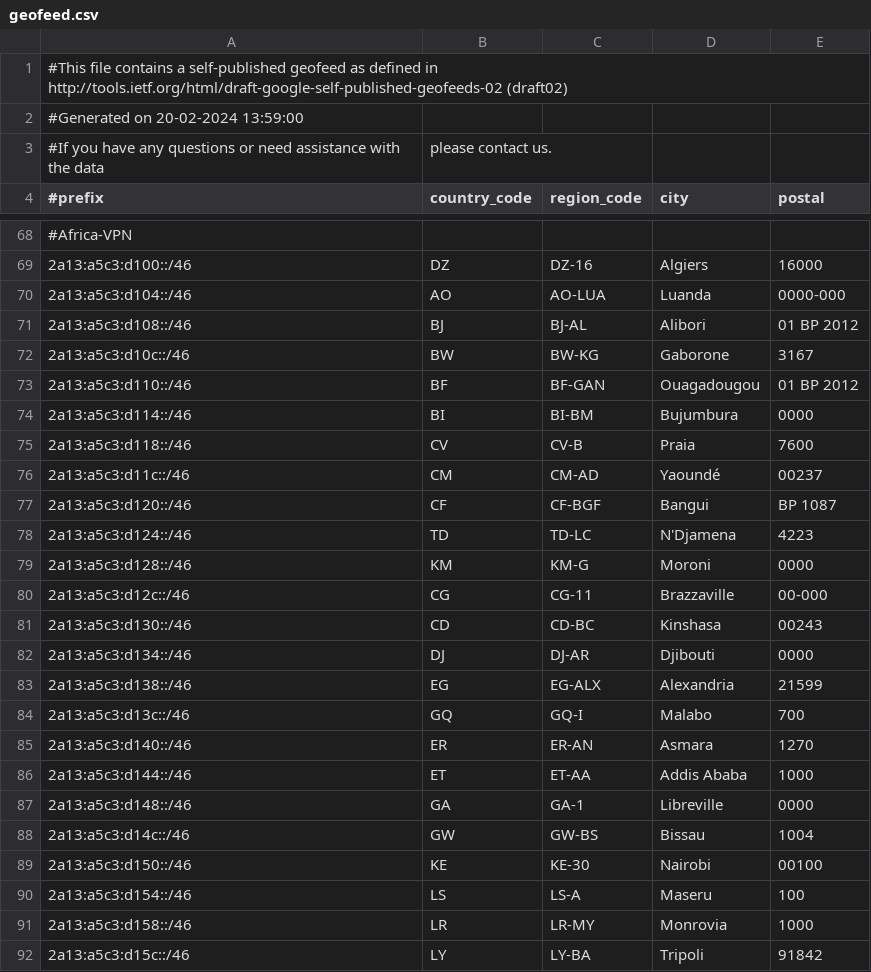
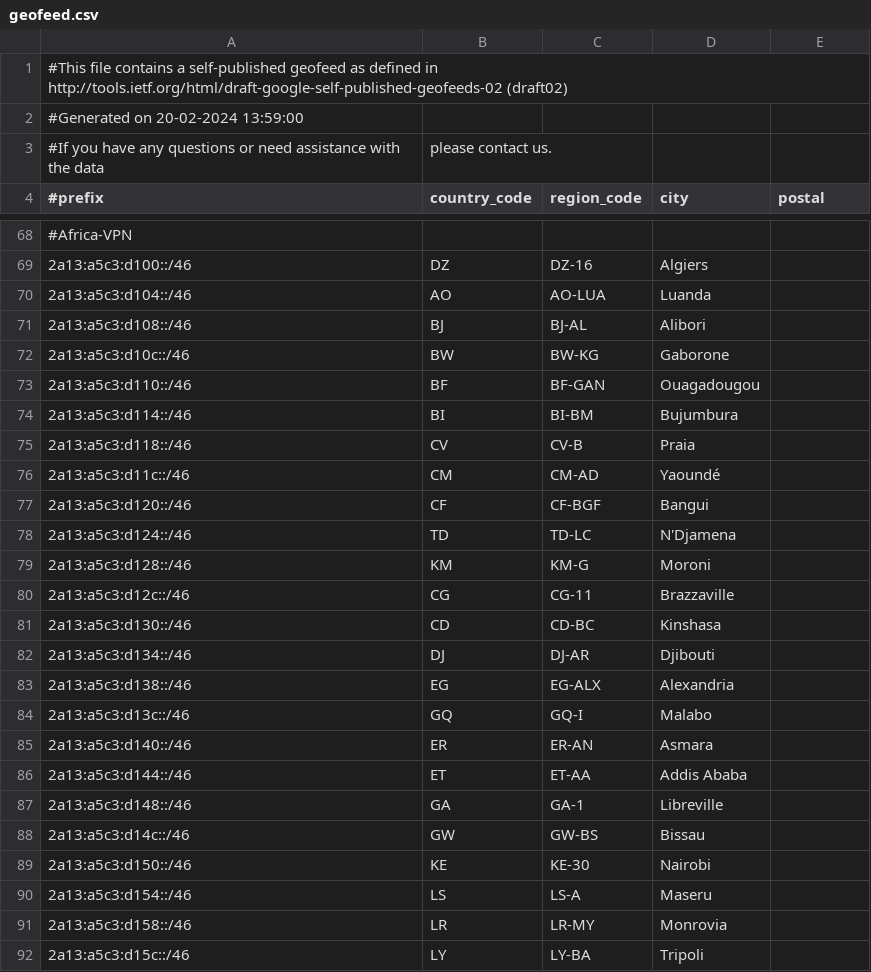
Before and after one commit to MoeDove-LLC/WEB, a CSV file: geofeed.csv, drawn as a sheet; only a part is shown, gaps mark what is left out; the diff covers the shown part only.

```diff
--- a/geofeed.csv
+++ b/geofeed.csv
@@ -68,25 +68,25 @@
 #Africa-VPN
-2a13:a5c3:d100::/46,DZ,DZ-16,Algiers,16000
-2a13:a5c3:d104::/46,AO,AO-LUA,Luanda,0000-000
-2a13:a5c3:d108::/46,BJ,BJ-AL,Alibori,01 BP 2012
-2a13:a5c3:d10c::/46,BW,BW-KG,Gaborone,3167
-2a13:a5c3:d110::/46,BF,BF-GAN,Ouagadougou,01 BP 2012
-2a13:a5c3:d114::/46,BI,BI-BM,Bujumbura,0000
-2a13:a5c3:d118::/46,CV,CV-B, Praia,7600
-2a13:a5c3:d11c::/46,CM,CM-AD,Yaoundé,00237
-2a13:a5c3:d120::/46,CF,CF-BGF,Bangui,BP 1087
-2a13:a5c3:d124::/46,TD,TD-LC,N'Djamena,4223
-2a13:a5c3:d128::/46,KM,KM-G, Moroni,0000
-2a13:a5c3:d12c::/46,CG,CG-11,Brazzaville,00-000
-2a13:a5c3:d130::/46,CD,CD-BC, Kinshasa,00243
-2a13:a5c3:d134::/46,DJ,DJ-AR,Djibouti,0000
-2a13:a5c3:d138::/46,EG,EG-ALX,Alexandria,21599
-2a13:a5c3:d13c::/46,GQ,GQ-I, Malabo,700
-2a13:a5c3:d140::/46,ER,ER-AN,Asmara,1270
-2a13:a5c3:d144::/46,ET,ET-AA,Addis Ababa,1000
-2a13:a5c3:d148::/46,GA,GA-1,Libreville,0000
-2a13:a5c3:d14c::/46,GW,GW-BS,Bissau,1004
-2a13:a5c3:d150::/46,KE,KE-30,Nairobi,00100
-2a13:a5c3:d154::/46,LS,LS-A,Maseru,100
-2a13:a5c3:d158::/46,LR,LR-MY,Monrovia,1000
-2a13:a5c3:d15c::/46,LY,LY-BA,Tripoli,91842
+2a13:a5c3:d100::/46,DZ,DZ-16,Algiers,
+2a13:a5c3:d104::/46,AO,AO-LUA,Luanda,
+2a13:a5c3:d108::/46,BJ,BJ-AL,Alibori,
+2a13:a5c3:d10c::/46,BW,BW-KG,Gaborone,
+2a13:a5c3:d110::/46,BF,BF-GAN,Ouagadougou,
+2a13:a5c3:d114::/46,BI,BI-BM,Bujumbura,
+2a13:a5c3:d118::/46,CV,CV-B, Praia,
+2a13:a5c3:d11c::/46,CM,CM-AD,Yaoundé,
+2a13:a5c3:d120::/46,CF,CF-BGF,Bangui,
+2a13:a5c3:d124::/46,TD,TD-LC,N'Djamena,
+2a13:a5c3:d128::/46,KM,KM-G, Moroni,
+2a13:a5c3:d12c::/46,CG,CG-11,Brazzaville,
+2a13:a5c3:d130::/46,CD,CD-BC, Kinshasa,
+2a13:a5c3:d134::/46,DJ,DJ-AR,Djibouti,
+2a13:a5c3:d138::/46,EG,EG-ALX,Alexandria,
+2a13:a5c3:d13c::/46,GQ,GQ-I, Malabo,
+2a13:a5c3:d140::/46,ER,ER-AN,Asmara,
+2a13:a5c3:d144::/46,ET,ET-AA,Addis Ababa,
+2a13:a5c3:d148::/46,GA,GA-1,Libreville,
+2a13:a5c3:d14c::/46,GW,GW-BS,Bissau,
+2a13:a5c3:d150::/46,KE,KE-30,Nairobi,
+2a13:a5c3:d154::/46,LS,LS-A,Maseru,
+2a13:a5c3:d158::/46,LR,LR-MY,Monrovia,
+2a13:a5c3:d15c::/46,LY,LY-BA,Tripoli,
```
Also changed, not shown: 76 edited cells elsewhere in this file.
